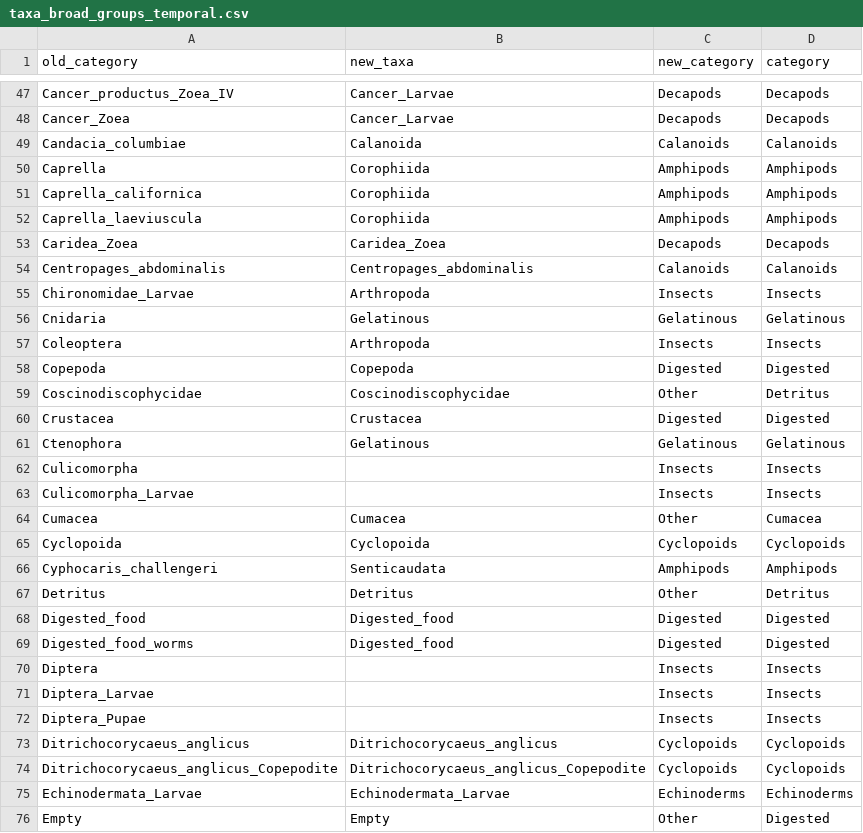
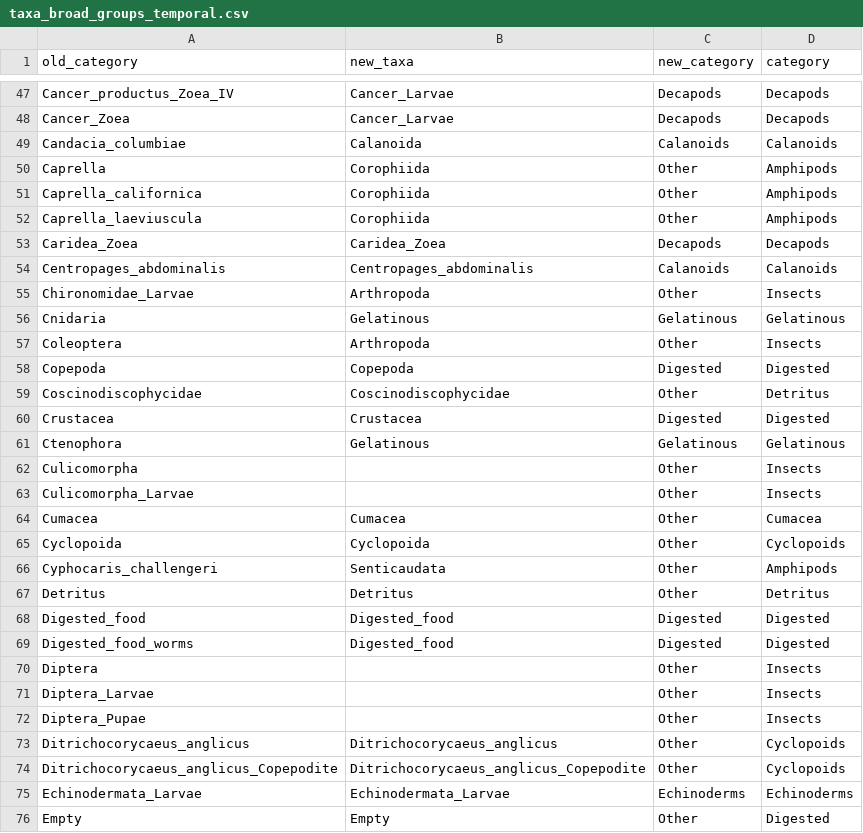
Before and after one commit to vanzahner/pink-chum-diets, a CSV file: data/taxa_broad_groups_temporal.csv, drawn as a sheet; only a part is shown, gaps mark what is left out; the diff covers the shown part only.

```diff
--- a/data/taxa_broad_groups_temporal.csv
+++ b/data/taxa_broad_groups_temporal.csv
@@ -49,10 +49,10 @@ Cancer_Zoea,Cancer_Larvae,Decapods,Decapods
 Candacia_columbiae,Calanoida,Calanoids,Calanoids
-Caprella,Corophiida,Amphipods,Amphipods
-Caprella_californica,Corophiida,Amphipods,Amphipods
-Caprella_laeviuscula,Corophiida,Amphipods,Amphipods
+Caprella,Corophiida,Other,Amphipods
+Caprella_californica,Corophiida,Other,Amphipods
+Caprella_laeviuscula,Corophiida,Other,Amphipods
 Caridea_Zoea,Caridea_Zoea,Decapods,Decapods
 Centropages_abdominalis,Centropages_abdominalis,Calanoids,Calanoids
-Chironomidae_Larvae,Arthropoda,Insects,Insects
+Chironomidae_Larvae,Arthropoda,Other,Insects
 Cnidaria,Gelatinous,Gelatinous,Gelatinous
-Coleoptera,Arthropoda,Insects,Insects
+Coleoptera,Arthropoda,Other,Insects
 Copepoda,Copepoda,Digested,Digested
@@ -61,7 +61,7 @@ Crustacea,Crustacea,Digested,Digested
 Ctenophora,Gelatinous,Gelatinous,Gelatinous
-Culicomorpha,,Insects,Insects
-Culicomorpha_Larvae,,Insects,Insects
+Culicomorpha,,Other,Insects
+Culicomorpha_Larvae,,Other,Insects
 Cumacea,Cumacea,Other,Cumacea
-Cyclopoida,Cyclopoida,Cyclopoids,Cyclopoids
-Cyphocaris_challengeri,Senticaudata,Amphipods,Amphipods
+Cyclopoida,Cyclopoida,Other,Cyclopoids
+Cyphocaris_challengeri,Senticaudata,Other,Amphipods
 Detritus,Detritus,Other,Detritus
@@ -69,7 +69,7 @@ Digested_food,Digested_food,Digested,Digested
 Digested_food_worms,Digested_food,Digested,Digested
-Diptera,,Insects,Insects
-Diptera_Larvae,,Insects,Insects
-Diptera_Pupae,,Insects,Insects
-Ditrichocorycaeus_anglicus,Ditrichocorycaeus_anglicus,Cyclopoids,Cyclopoids
-Ditrichocorycaeus_anglicus_Copepodite,Ditrichocorycaeus_anglicus_Copepodite,Cyclopoids,Cyclopoids
+Diptera,,Other,Insects
+Diptera_Larvae,,Other,Insects
+Diptera_Pupae,,Other,Insects
+Ditrichocorycaeus_anglicus,Ditrichocorycaeus_anglicus,Other,Cyclopoids
+Ditrichocorycaeus_anglicus_Copepodite,Ditrichocorycaeus_anglicus_Copepodite,Other,Cyclopoids
 Echinodermata_Larvae,Echinodermata_Larvae,Echinoderms,Echinoderms
```
Also changed, not shown: 35 edited cells elsewhere in this file, data/temporal_date_id_categories_extensive.csv, data/zoop_names.csv, 4 other files.
